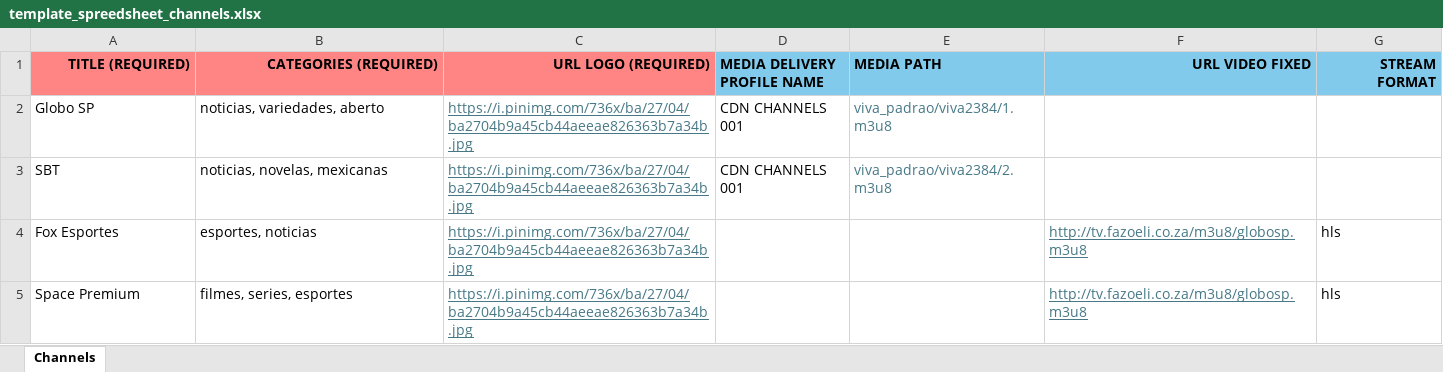
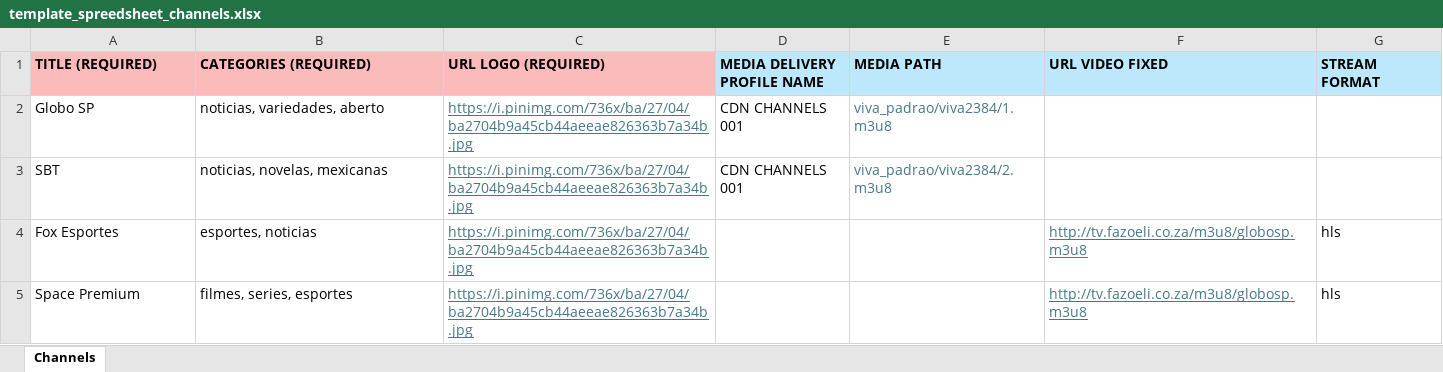
Before and after one commit to GilbertSilvaa/XerifeTv.CMS, an Excel workbook: XerifeTv.CMS/wwwroot/templates/template_spreedsheet_channels.xlsx, sheet Channels, drawn as a sheet; values as stored, in another font and other column widths than the file's, no borders; charts and pictures not drawn; the diff names each change by its address in the sheet, - before the commit and + after, or states it on an @@ line.

```diff
--- a/XerifeTv.CMS/wwwroot/templates/template_spreedsheet_channels.xlsx (sheet Channels)
+++ b/XerifeTv.CMS/wwwroot/templates/template_spreedsheet_channels.xlsx (sheet Channels)
@@ A1:C1 fill: #FF8585 → #FCBBBB, alignment: right → left @@
-D1:G1 fill: #82CAEB
+D1:G1 fill: #BDE8FC
-F1:G1 alignment: right
+F1:G1 alignment: left
```
Also changed, not shown: charts or pictures, XerifeTv.CMS/wwwroot/templates/template_spreedsheet_movies.xlsx, XerifeTv.CMS/wwwroot/templates/template_spreedsheet_series.xlsx, 4 other files.
